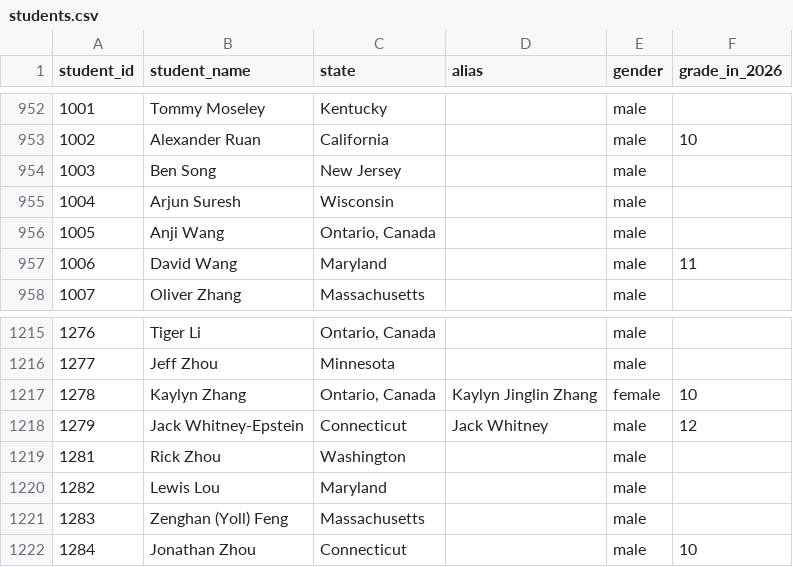
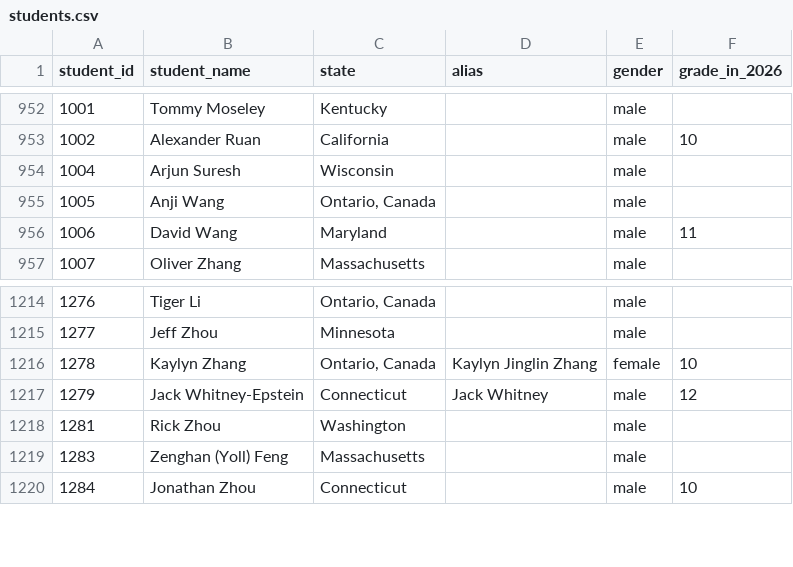
Before and after one commit to x-du/math-competition, a CSV file: database/students/students.csv, drawn as a sheet; only a part is shown, gaps mark what is left out.

```diff
--- a/database/students/students.csv
+++ b/database/students/students.csv
@@ -953,3 +953,2 @@ student_id,student_name,state,alias,gender,grade_in_2026
 1002,Alexander Ruan,California,,male,10
-1003,Ben Song,New Jersey,,male,
 1004,Arjun Suresh,Wisconsin,,male,
@@ -1219,3 +1218,2 @@ student_id,student_name,state,alias,gender,grade_in_2026
 1281,Rick Zhou,Washington,,male,
-1282,Lewis Lou,Maryland,,male,
 1283,Zenghan (Yoll) Feng,Massachusetts,,male,
```
Also changed, not shown: 6 other files.
